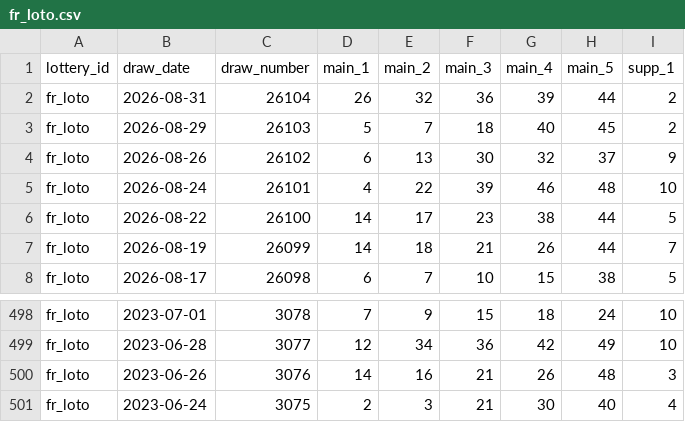
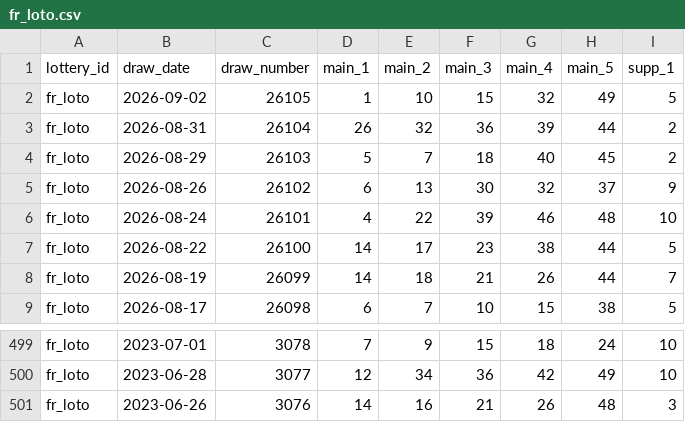
Before and after one commit to tonybjzhao/lottrun_flutter, a CSV file: docs/fr_loto.csv, drawn as a sheet; only a part is shown, gaps mark what is left out; removed rows and columns are numbered as before the commit, all else as after; the diff names each change by its address in the sheet, - before the commit and + after, or states it on an @@ line.

```diff
--- a/docs/fr_loto.csv
+++ b/docs/fr_loto.csv
+row 2: fr_loto | 2026-09-02 | 26105 | 1 | 10 | 15 | 32 | 49 | 5
-row 501: fr_loto | 2023-06-24 | 3075 | 2 | 3 | 21 | 30 | 40 | 4
```
Also changed, not shown: docs/ca_lotto_649.csv, docs/de_lotto_6aus49.csv, 11 other files.
